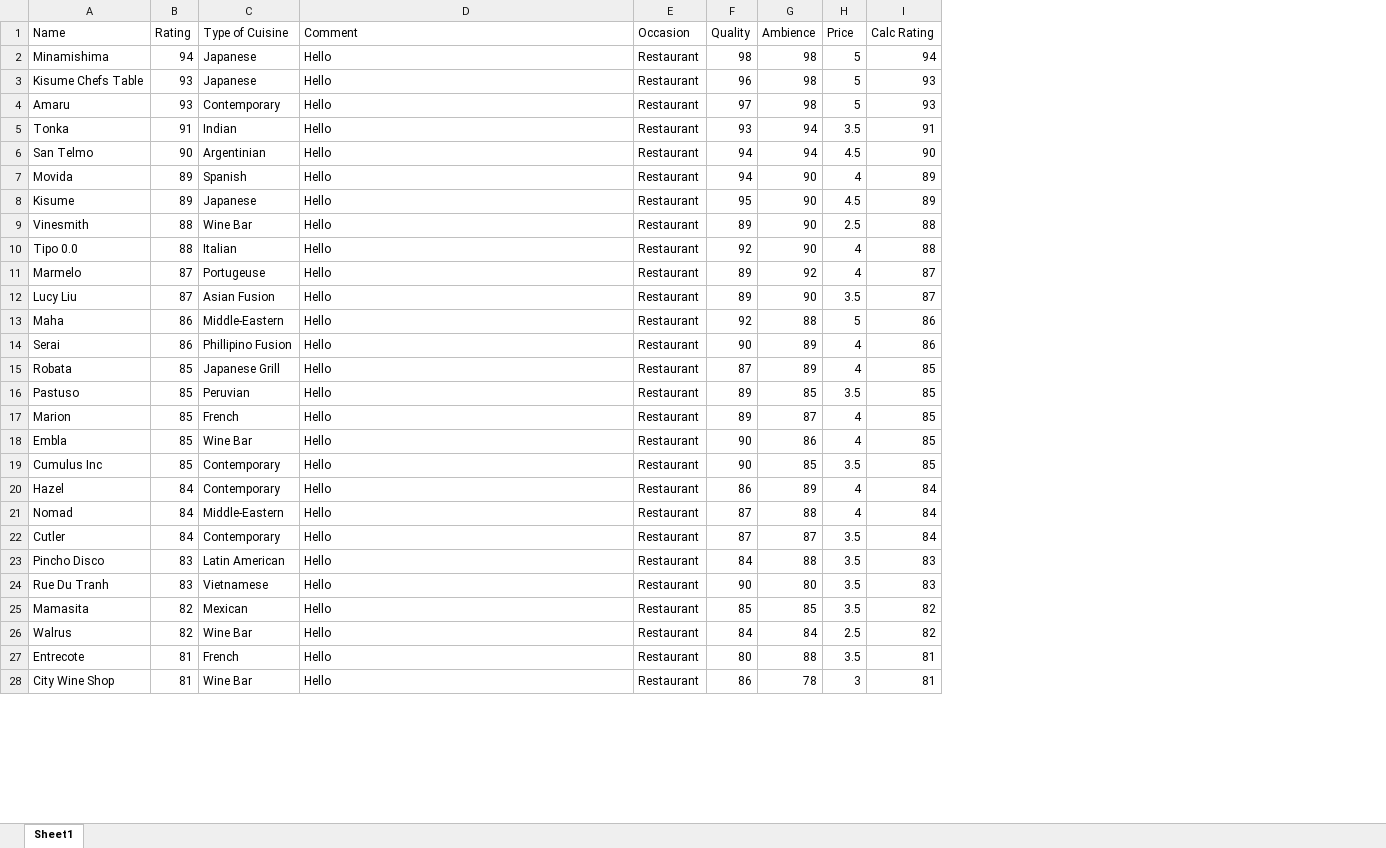
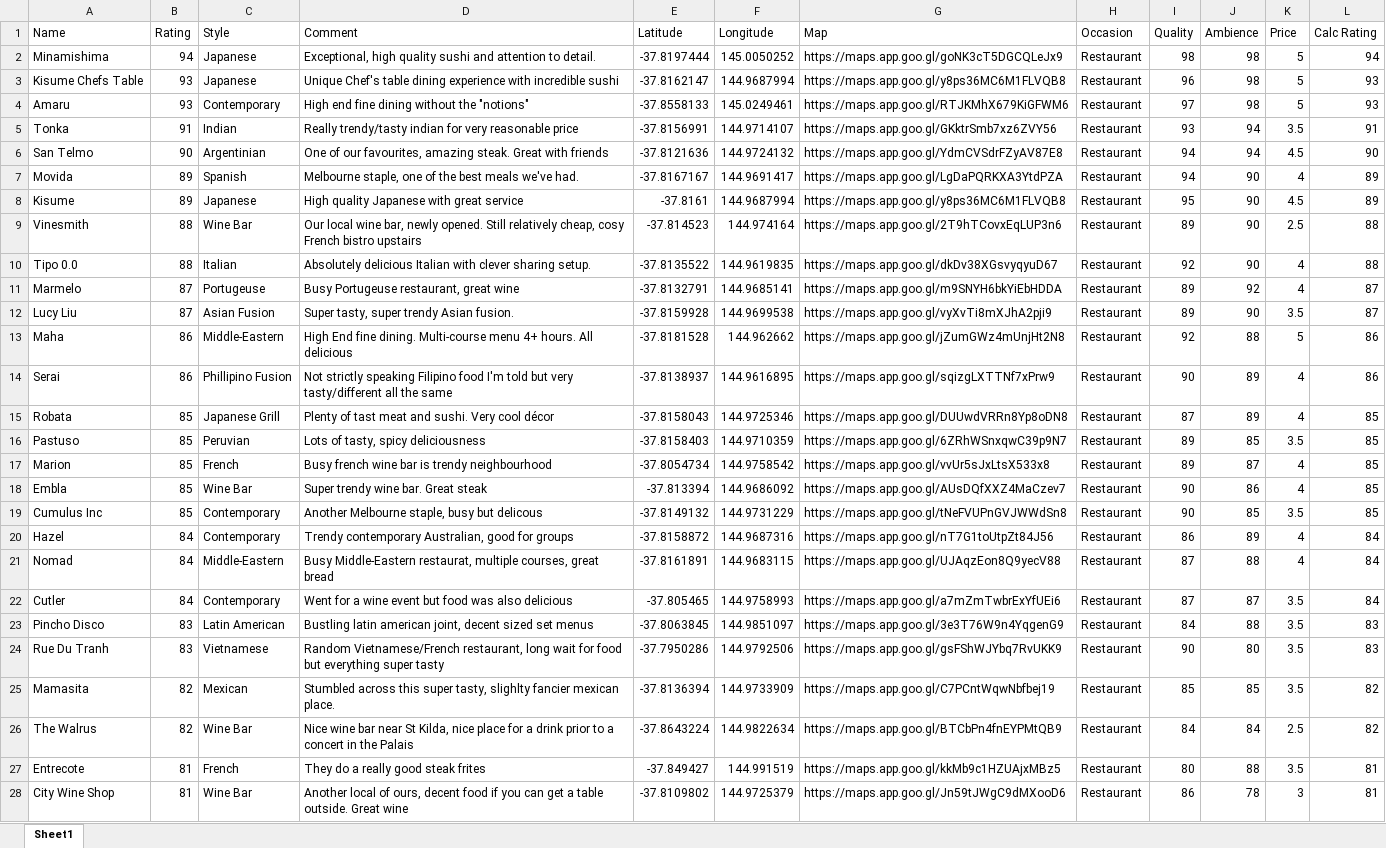
Before and after one commit to ROResource/MelbEats, an Excel workbook: restaurants.xlsx, sheet Sheet1, drawn as a sheet; only a part is shown; values as stored, in another font and other column widths than the file's, no borders; the diff covers the shown part only; the diff names each change by its address in the sheet, - before the commit and + after, or states it on an @@ line.

```diff
--- a/restaurants.xlsx (sheet Sheet1)
+++ b/restaurants.xlsx (sheet Sheet1)
+column E (Latitude), rows 2-28: -37.8197444 | -37.8162147 | -37.8558133 | -37.8156991 | -37.8121636 | -37.8167167 | -37.8161 | -37.814523 | -37.8135522 | -37.8132791 | -37.8159928 | -37.8181528 | -37.8138937 | -37.8158043 | -37.8158403 | -37.8054734 | -37.813394 | -37.8149132 | -37.8158872 | -37.8161891 | -37.805465 | -37.8063845 | -37.7950286 | -37.8136394 | -37.8643224 | -37.849427 | -37.8109802
+column F (Longitude), rows 2-28: 145.0050252 | 144.9687994 | 145.0249461 | 144.9714107 | 144.9724132 | 144.9691417 | 144.9687994 | 144.974164 | 144.9619835 | 144.9685141 | 144.9699538 | 144.962662 | 144.9616895 | 144.9725346 | 144.9710359 | 144.9758542 | 144.9686092 | 144.9731229 | 144.9687316 | 144.9683115 | 144.9758993 | 144.9851097 | 144.9792506 | 144.9733909 | 144.9822634 | 144.991519 | 144.9725379
+column G (Map), rows 2-28: https://maps.app.goo.gl/goNK3cT5DGCQLeJx9 | https://maps.app.goo.gl/y8ps36MC6M1FLVQB8 | https://maps.app.goo.gl/RTJKMhX679KiGFWM6 | https://maps.app.goo.gl/GKktrSmb7xz6ZVY56 | https://maps.app.goo.gl/YdmCVSdrFZyAV87E8 | https://maps.app.goo.gl/LgDaPQRKXA3YtdPZA | https://maps.app.goo.gl/y8ps36MC6M1FLVQB8 | https://maps.app.goo.gl/2T9hTCovxEqLUP3n6 | https://maps.app.goo.gl/dkDv38XGsvyqyuD67 | https://maps.app.goo.gl/m9SNYH6bkYiEbHDDA | https://maps.app.goo.gl/vyXvTi8mXJhA2pji9 | https://maps.app.goo.gl/jZumGWz4mUnjHt2N8 | https://maps.app.goo.gl/sqizgLXTTNf7xPrw9 | https://maps.app.goo.gl/DUUwdVRRn8Yp8oDN8 | https://maps.app.goo.gl/6ZRhWSnxqwC39p9N7 | https://maps.app.goo.gl/vvUr5sJxLtsX533x8 | https://maps.app.goo.gl/AUsDQfXXZ4MaCzev7 | https://maps.app.goo.gl/tNeFVUPnGVJWWdSn8 | https://maps.app.goo.gl/nT7G1toUtpZt84J56 | https://maps.app.goo.gl/UJAqzEon8Q9yecV88 | https://maps.app.goo.gl/a7mZmTwbrExYfUEi6 | https://maps.app.goo.gl/3e3T76W9n4YqgenG9 | https://maps.app.goo.gl/gsFShWJYbq7RvUKK9 | https://maps.app.goo.gl/C7PCntWqwNbfbej19 | https://maps.app.goo.gl/BTCbPn4fnEYPMtQB9 | https://maps.app.goo.gl/kkMb9c1HZUAjxMBz5 | https://maps.app.goo.gl/Jn59tJWgC9dMXooD6
-C1: Type of Cuisine
+C1: Style
-D2 (Comment): Hello
+D2 (Comment): Exceptional, high quality sushi and attention to detail.
-D3 (Comment): Hello
+D3 (Comment): Unique Chef's table dining experience with incredible sushi
-D4 (Comment): Hello
+D4 (Comment): High end fine dining without the "notions"
-D5 (Comment): Hello
+D5 (Comment): Really trendy/tasty indian for very reasonable price
-D6 (Comment): Hello
+D6 (Comment): One of our favourites, amazing steak. Great with friends
-D7 (Comment): Hello
+D7 (Comment): Melbourne staple, one of the best meals we've had.
-D8 (Comment): Hello
+D8 (Comment): High quality Japanese with great service
-D9 (Comment): Hello
+D9 (Comment): Our local wine bar, newly opened. Still relatively cheap, cosy French bistro upstairs
-D10 (Comment): Hello
+D10 (Comment): Absolutely delicious Italian with clever sharing setup.
-D11 (Comment): Hello
+D11 (Comment): Busy Portugeuse restaurant, great wine
-D12 (Comment): Hello
+D12 (Comment): Super tasty, super trendy Asian fusion.
-D13 (Comment): Hello
+D13 (Comment): High End fine dining. Multi-course menu 4+ hours. All delicious
-D14 (Comment): Hello
+D14 (Comment): Not strictly speaking Filipino food I'm told but very tasty/different all the same
-D15 (Comment): Hello
+D15 (Comment): Plenty of tast meat and sushi. Very cool décor
-D16 (Comment): Hello
+D16 (Comment): Lots of tasty, spicy deliciousness
-D17 (Comment): Hello
+D17 (Comment): Busy french wine bar is trendy neighbourhood
-D18 (Comment): Hello
+D18 (Comment): Super trendy wine bar. Great steak
-D19 (Comment): Hello
+D19 (Comment): Another Melbourne staple, busy but delicous
-D20 (Comment): Hello
+D20 (Comment): Trendy contemporary Australian, good for groups
-D21 (Comment): Hello
+D21 (Comment): Busy Middle-Eastern restaurat, multiple courses, great bread
-D22 (Comment): Hello
+D22 (Comment): Went for a wine event but food was also delicious
-D23 (Comment): Hello
+D23 (Comment): Bustling latin american joint, decent sized set menus
-D24 (Comment): Hello
+D24 (Comment): Random Vietnamese/French restaurant, long wait for food but everything super tasty
-D25 (Comment): Hello
+D25 (Comment): Stumbled across this super tasty, slighlty fancier mexican place.
-A26 (Name): Walrus
+A26 (Name): The Walrus
-D26 (Comment): Hello
+D26 (Comment): Nice wine bar near St Kilda, nice place for a drink prior to a concert in the Palais
-D27 (Comment): Hello
+D27 (Comment): They do a really good steak frites
-D28 (Comment): Hello
+D28 (Comment): Another local of ours, decent food if you can get a table outside. Great wine
```
Also changed, not shown: 12 edited cells elsewhere in this sheet, formulas that keep their value, 11 other files.
